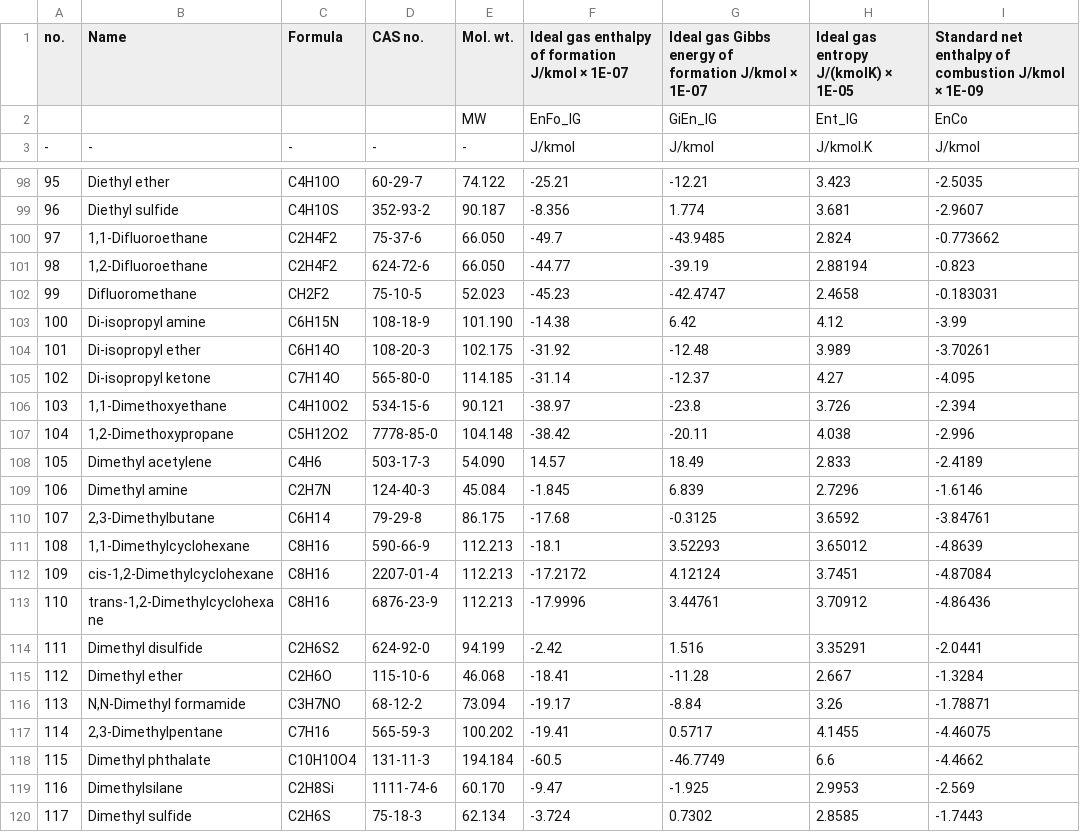
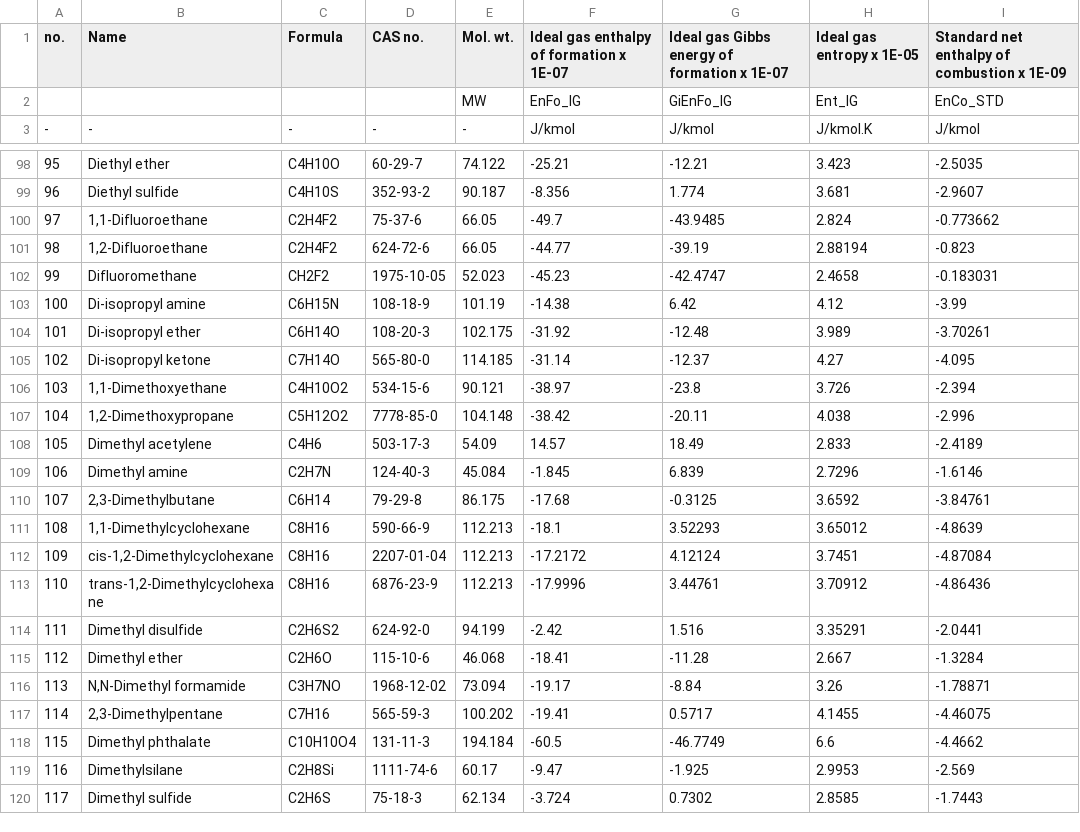
Before and after one commit to sinagilassi/PyThermoDB, a CSV file: pyThermoDB/data/TABLE 2-179 Enthalpies and Gibbs Energies of Formation, Entropies, and Net Enthalpies of Combustion.csv, drawn as a sheet; only a part is shown, gaps mark what is left out; the diff covers the shown part only.

Commit message:
add matrix data and equation

```diff
--- a/pyThermoDB/data/TABLE 2-179 Enthalpies and Gibbs Energies of Formation, Entropies, and Net Enthalpies of Combustion.csv
+++ b/pyThermoDB/data/TABLE 2-179 Enthalpies and Gibbs Energies of Formation, Entropies, and Net Enthalpies of Combustion.csv
@@ -1,3 +1,3 @@
-no.,Name,Formula,CAS no.,Mol. wt.,Ideal gas enthalpy of formation J/kmol × 1E-07,Ideal gas Gibbs energy of formation J/kmol × 1E-07,Ideal gas entropy J/(kmolK) × 1E-05,Standard net enthalpy of combustion J/kmol × 1E-09
-,,,,MW,EnFo_IG,GiEn_IG,Ent_IG,EnCo
+no.,Name,Formula,CAS no.,Mol. wt.,Ideal gas enthalpy of formation x 1E-07,Ideal gas Gibbs energy of formation x 1E-07,Ideal gas entropy x 1E-05,Standard net enthalpy of combustion x 1E-09
+,,,,MW,EnFo_IG,GiEnFo_IG,Ent_IG,EnCo_STD
 -,-,-,-,-,J/kmol,J/kmol,J/kmol.K,J/kmol
@@ -99,6 +99,6 @@ no.,Name,Formula,CAS no.,Mol. wt.,Ideal gas enthalpy of formation J/kmol × 1E-0
 96,Diethyl sulfide,C4H10S,352-93-2,90.187,-8.356,1.774,3.681,-2.9607
-97,"1,1-Difluoroethane",C2H4F2,75-37-6,66.050,-49.7,-43.9485,2.824,-0.773662
-98,"1,2-Difluoroethane",C2H4F2,624-72-6,66.050,-44.77,-39.19,2.88194,-0.823
-99,Difluoromethane,CH2F2,75-10-5,52.023,-45.23,-42.4747,2.4658,-0.183031
-100,Di-isopropyl amine,C6H15N,108-18-9,101.190,-14.38,6.42,4.12,-3.99
+97,"1,1-Difluoroethane",C2H4F2,75-37-6,66.05,-49.7,-43.9485,2.824,-0.773662
+98,"1,2-Difluoroethane",C2H4F2,624-72-6,66.05,-44.77,-39.19,2.88194,-0.823
+99,Difluoromethane,CH2F2,1975-10-05,52.023,-45.23,-42.4747,2.4658,-0.183031
+100,Di-isopropyl amine,C6H15N,108-18-9,101.19,-14.38,6.42,4.12,-3.99
 101,Di-isopropyl ether,C6H14O,108-20-3,102.175,-31.92,-12.48,3.989,-3.70261
@@ -107,3 +107,3 @@ no.,Name,Formula,CAS no.,Mol. wt.,Ideal gas enthalpy of formation J/kmol × 1E-0
 104,"1,2-Dimethoxypropane",C5H12O2,7778-85-0,104.148,-38.42,-20.11,4.038,-2.996
-105,Dimethyl acetylene,C4H6,503-17-3,54.090,14.57,18.49,2.833,-2.4189
+105,Dimethyl acetylene,C4H6,503-17-3,54.09,14.57,18.49,2.833,-2.4189
 106,Dimethyl amine,C2H7N,124-40-3,45.084,-1.845,6.839,2.7296,-1.6146
@@ -111,3 +111,3 @@ no.,Name,Formula,CAS no.,Mol. wt.,Ideal gas enthalpy of formation J/kmol × 1E-0
 108,"1,1-Dimethylcyclohexane",C8H16,590-66-9,112.213,-18.1,3.52293,3.65012,-4.8639
-109,"cis-1,2-Dimethylcyclohexane",C8H16,2207-01-4,112.213,-17.2172,4.12124,3.7451,-4.87084
+109,"cis-1,2-Dimethylcyclohexane",C8H16,2207-01-04,112.213,-17.2172,4.12124,3.7451,-4.87084
 110,"trans-1,2-Dimethylcyclohexane",C8H16,6876-23-9,112.213,-17.9996,3.44761,3.70912,-4.86436
@@ -115,6 +115,6 @@ no.,Name,Formula,CAS no.,Mol. wt.,Ideal gas enthalpy of formation J/kmol × 1E-0
 112,Dimethyl ether,C2H6O,115-10-6,46.068,-18.41,-11.28,2.667,-1.3284
-113,"N,N-Dimethyl formamide",C3H7NO,68-12-2,73.094,-19.17,-8.84,3.26,-1.78871
+113,"N,N-Dimethyl formamide",C3H7NO,1968-12-02,73.094,-19.17,-8.84,3.26,-1.78871
 114,"2,3-Dimethylpentane",C7H16,565-59-3,100.202,-19.41,0.5717,4.1455,-4.46075
 115,Dimethyl phthalate,C10H10O4,131-11-3,194.184,-60.5,-46.7749,6.6,-4.4662
-116,Dimethylsilane,C2H8Si,1111-74-6,60.170,-9.47,-1.925,2.9953,-2.569
+116,Dimethylsilane,C2H8Si,1111-74-6,60.17,-9.47,-1.925,2.9953,-2.569
 117,Dimethyl sulfide,C2H6S,75-18-3,62.134,-3.724,0.7302,2.8585,-1.7443
```
Also changed, not shown: 37 edited cells elsewhere in this file, 9 other files.
